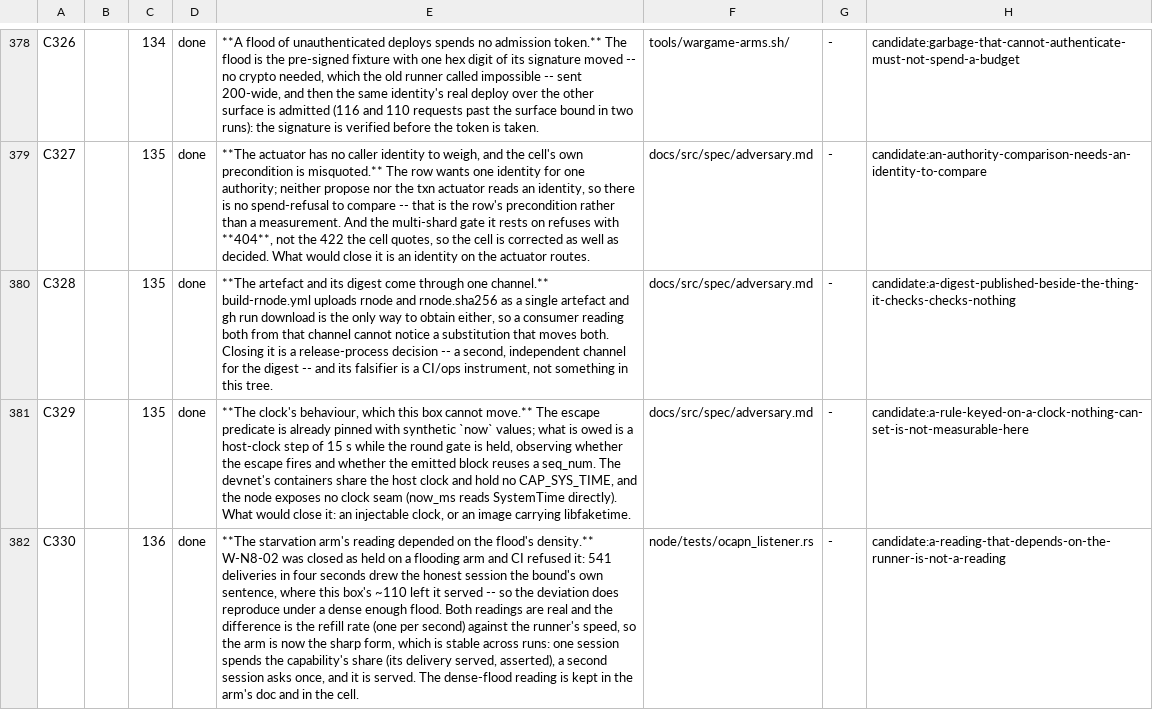
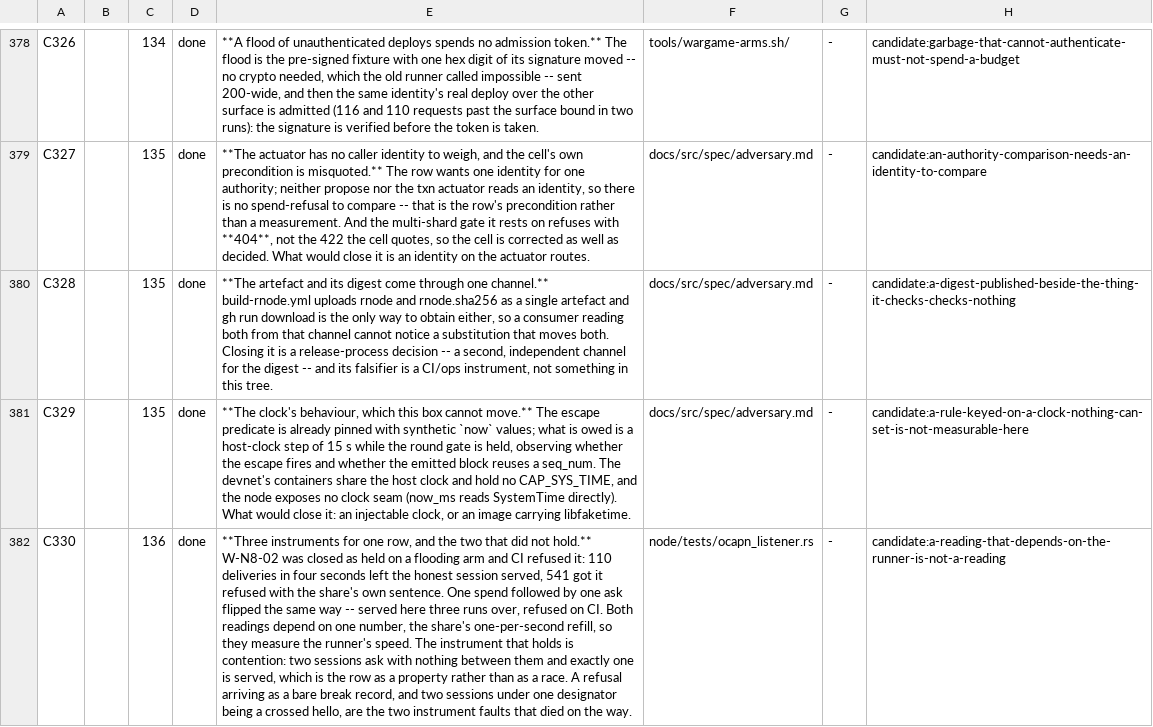
Before and after one commit to aixaria0/rchain-rust, a TSV file: spec/findings.tsv, drawn as a sheet; only a part is shown, gaps mark what is left out; the diff names each change by its address in the sheet, - before the commit and + after, or states it on an @@ line.

```diff
--- a/spec/findings.tsv
+++ b/spec/findings.tsv
-E382: **The starvation arm's reading depended on the flood's density.** W-N8-02 was closed as held on a flooding arm and CI refused it: 541 deliveries in four seconds drew the honest session the bound's own sentence, where this box's ~110 left it served -- so the deviation does reproduce under a dense enough flood. Both readings are real and the difference is the refill rate (one per second) against the runner's speed, so the arm is now the sharp form, which is stable across runs: one session spends the capability's share (its delivery served, asserted), a second session asks once, and it is served. The dense-flood reading is kept in the arm's doc and in the cell.
+E382: **Three instruments for one row, and the two that did not hold.** W-N8-02 was closed as held on a flooding arm and CI refused it: 110 deliveries in four seconds left the honest session served, 541 got it refused with the share's own sentence. One spend followed by one ask flipped the same way -- served here three runs over, refused on CI. Both readings depend on one number, the share's one-per-second refill, so they measure the runner's speed. The instrument that holds is contention: two sessions ask with nothing between them and exactly one is served, which is the row as a property rather than as a race. A refusal arriving as a bare break record, and two sessions under one designator being a crossed hello, are the two instrument faults that died on the way.
```
Also changed, not shown: 5 other files.
